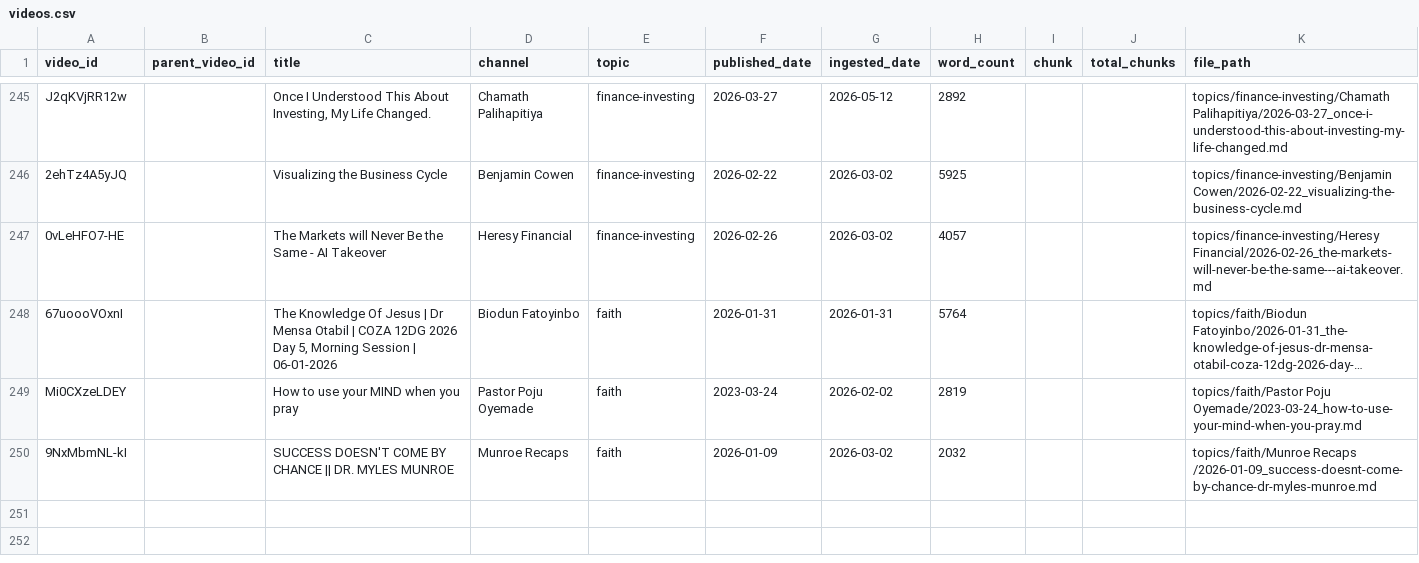
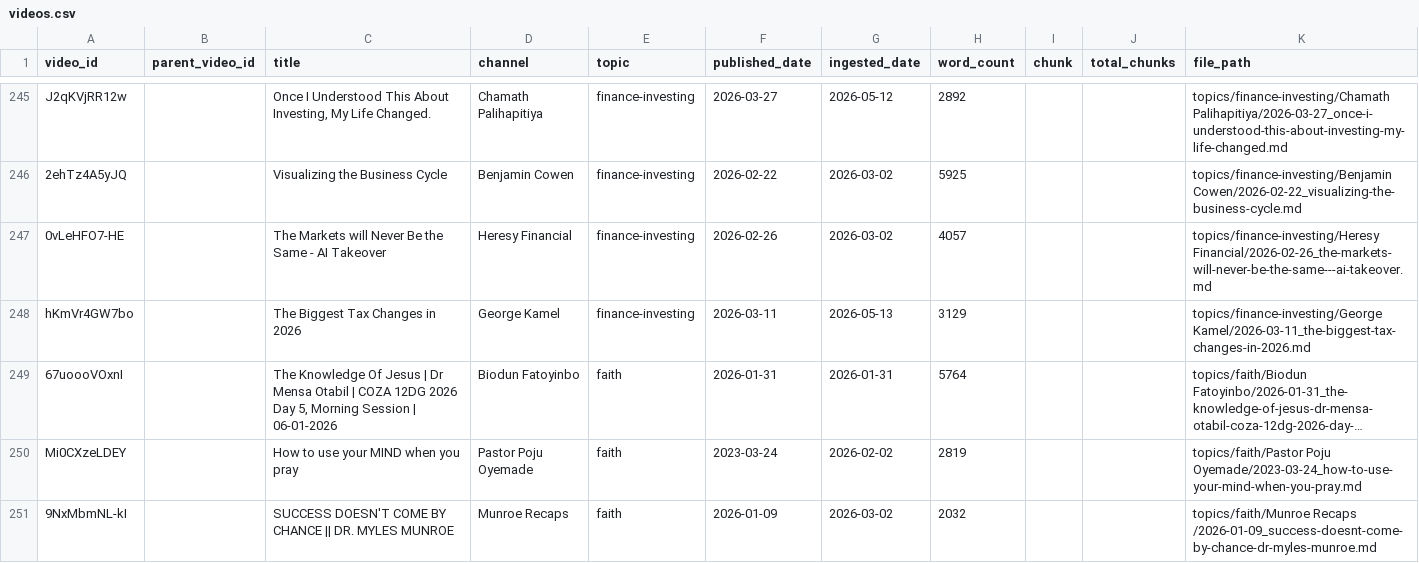
Before and after one commit to mmesomakelvin/transcript-library, a CSV file: pipeline/youtube-transcripts/index/videos.csv, drawn as a sheet; only a part is shown, gaps mark what is left out; long unchanged cells end in …; the diff names each change by its address in the sheet, - before the commit and + after, or states it on an @@ line.

```diff
--- a/pipeline/youtube-transcripts/index/videos.csv
+++ b/pipeline/youtube-transcripts/index/videos.csv
+row 248: hKmVr4GW7bo |  | The Biggest Tax Changes in 2026 | George Kamel | finance-investing | 2026-03-11 | 2026-05-13 | 3129 |  |  | topics/finance-investing/George Kamel/2026-03-11_the-biggest-tax-changes-in-2026.md
```
Also changed, not shown: pipeline/youtube-transcripts/index/channels.csv, pipeline/youtube-transcripts/index/classification_log.csv, 6 other files.
